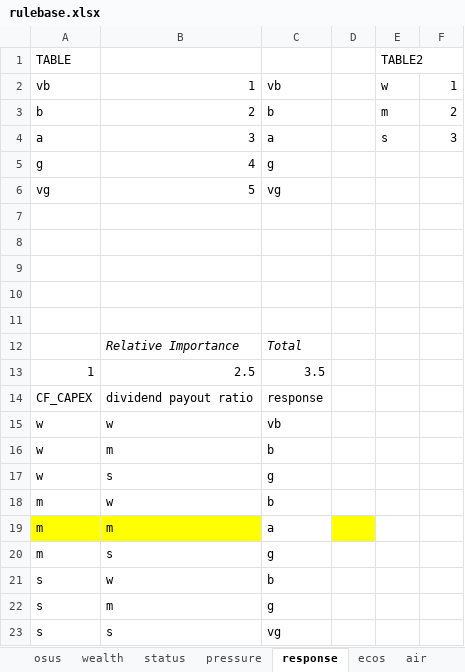
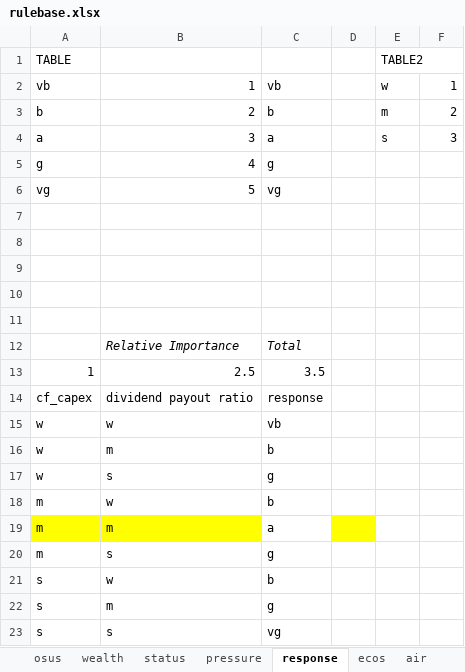
Before and after one commit to m4rz910/IOU-Sustainability-Model, an Excel workbook: databases/rulebase.xlsx, sheet response, drawn as a sheet; values as stored, in another font and other column widths than the file's, no borders; the diff names each change by its address in the sheet, - before the commit and + after, or states it on an @@ line.

```diff
--- a/databases/rulebase.xlsx (sheet response)
+++ b/databases/rulebase.xlsx (sheet response)
-A14: CF_CAPEX
+A14: cf_capex
```
Also changed, not shown: sheet air, databases/indicator_db.xlsx, 30 other files.
